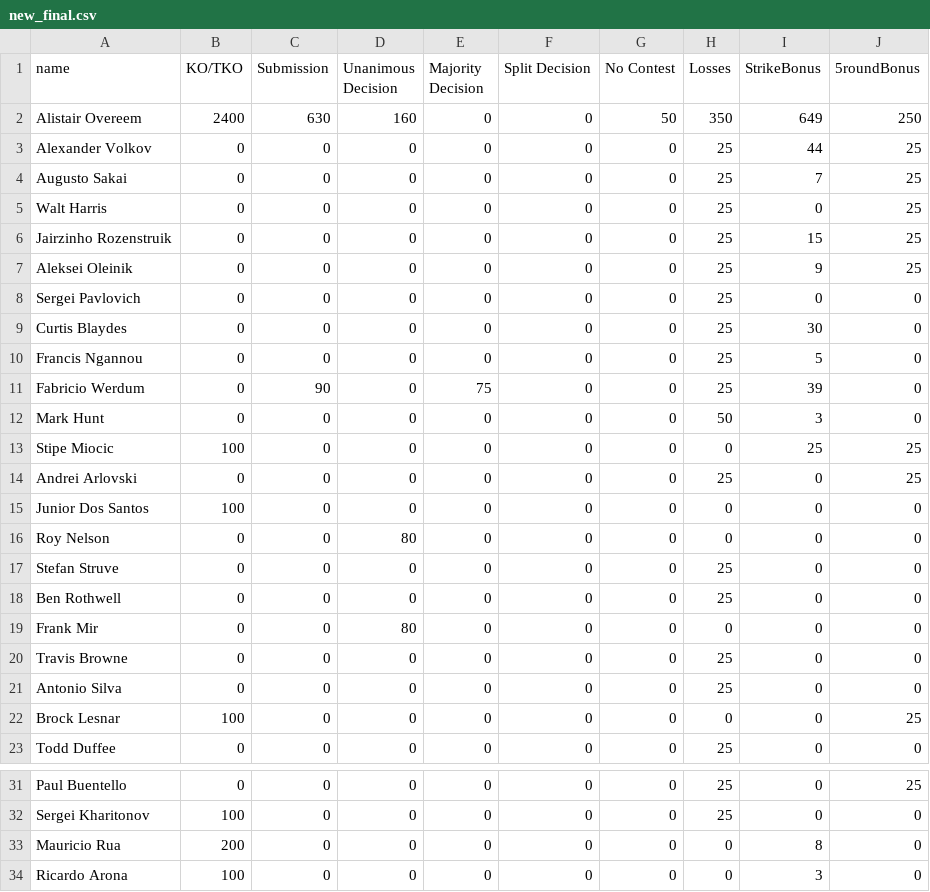
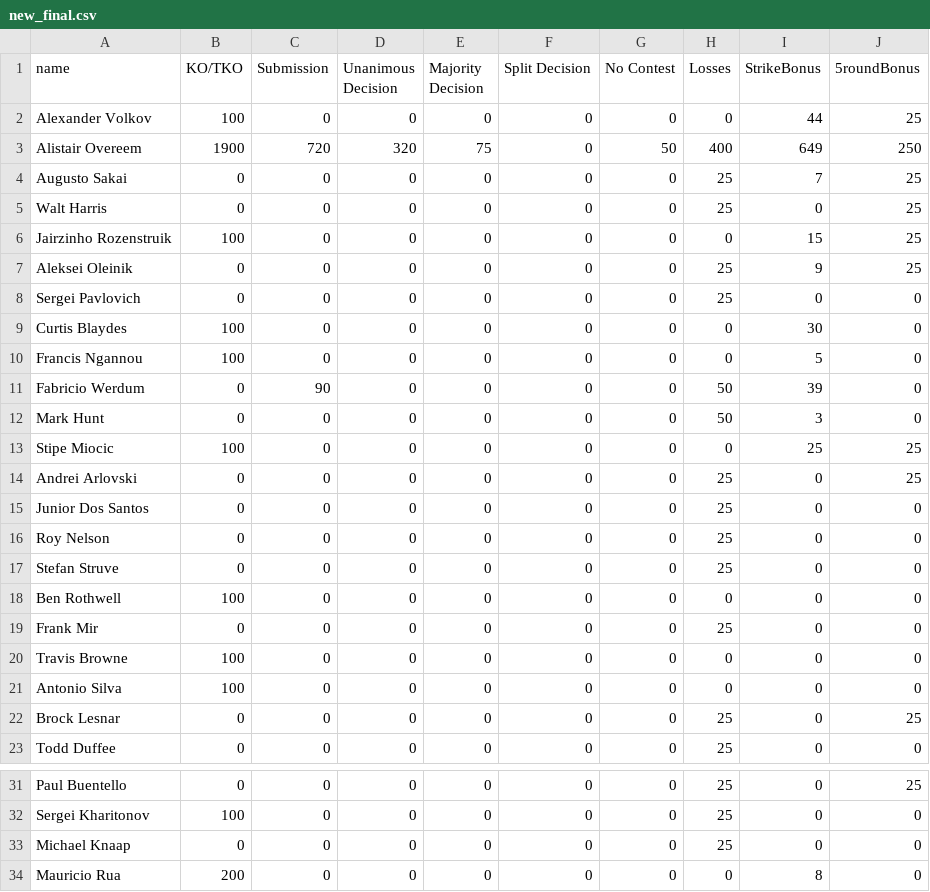
Before and after one commit to steventanyang/realapp_ufcRax, a CSV file: new_final.csv, drawn as a sheet; only a part is shown, gaps mark what is left out; the shorter side is filled out with more unchanged rows.

```diff
--- a/new_final.csv
+++ b/new_final.csv
@@ -1,12 +1,12 @@
 name,KO/TKO,Submission,Unanimous Decision,Majority Decision,Split Decision,No Contest,Losses,StrikeBonus,5roundBonus
-Alistair Overeem,2400,630,160,0,0,50,350,649,250
-Alexander Volkov,0,0,0,0,0,0,25,44,25
+Alexander Volkov,100,0,0,0,0,0,0,44,25
+Alistair Overeem,1900,720,320,75,0,50,400,649,250
 Augusto Sakai,0,0,0,0,0,0,25,7,25
 Walt Harris,0,0,0,0,0,0,25,0,25
-Jairzinho Rozenstruik,0,0,0,0,0,0,25,15,25
+Jairzinho Rozenstruik,100,0,0,0,0,0,0,15,25
 Aleksei Oleinik,0,0,0,0,0,0,25,9,25
 Sergei Pavlovich,0,0,0,0,0,0,25,0,0
-Curtis Blaydes,0,0,0,0,0,0,25,30,0
-Francis Ngannou,0,0,0,0,0,0,25,5,0
-Fabricio Werdum,0,90,0,75,0,0,25,39,0
+Curtis Blaydes,100,0,0,0,0,0,0,30,0
+Francis Ngannou,100,0,0,0,0,0,0,5,0
+Fabricio Werdum,0,90,0,0,0,0,50,39,0
 Mark Hunt,0,0,0,0,0,0,50,3,0
@@ -14,10 +14,10 @@ Stipe Miocic,100,0,0,0,0,0,0,25,25
 Andrei Arlovski,0,0,0,0,0,0,25,0,25
-Junior Dos Santos,100,0,0,0,0,0,0,0,0
-Roy Nelson,0,0,80,0,0,0,0,0,0
+Junior Dos Santos,0,0,0,0,0,0,25,0,0
+Roy Nelson,0,0,0,0,0,0,25,0,0
 Stefan Struve,0,0,0,0,0,0,25,0,0
-Ben Rothwell,0,0,0,0,0,0,25,0,0
-Frank Mir,0,0,80,0,0,0,0,0,0
-Travis Browne,0,0,0,0,0,0,25,0,0
-Antonio Silva,0,0,0,0,0,0,25,0,0
-Brock Lesnar,100,0,0,0,0,0,0,0,25
+Ben Rothwell,100,0,0,0,0,0,0,0,0
+Frank Mir,0,0,0,0,0,0,25,0,0
+Travis Browne,100,0,0,0,0,0,0,0,0
+Antonio Silva,100,0,0,0,0,0,0,0,0
+Brock Lesnar,0,0,0,0,0,0,25,0,25
 Todd Duffee,0,0,0,0,0,0,25,0,0
@@ -32,2 +32,3 @@ Paul Buentello,0,0,0,0,0,0,25,0,25
 Sergei Kharitonov,100,0,0,0,0,0,25,0,0
+Michael Knaap,0,0,0,0,0,0,25,0,0
 Mauricio Rua,200,0,0,0,0,0,0,8,0
```
Also changed, not shown: 3 other files.
